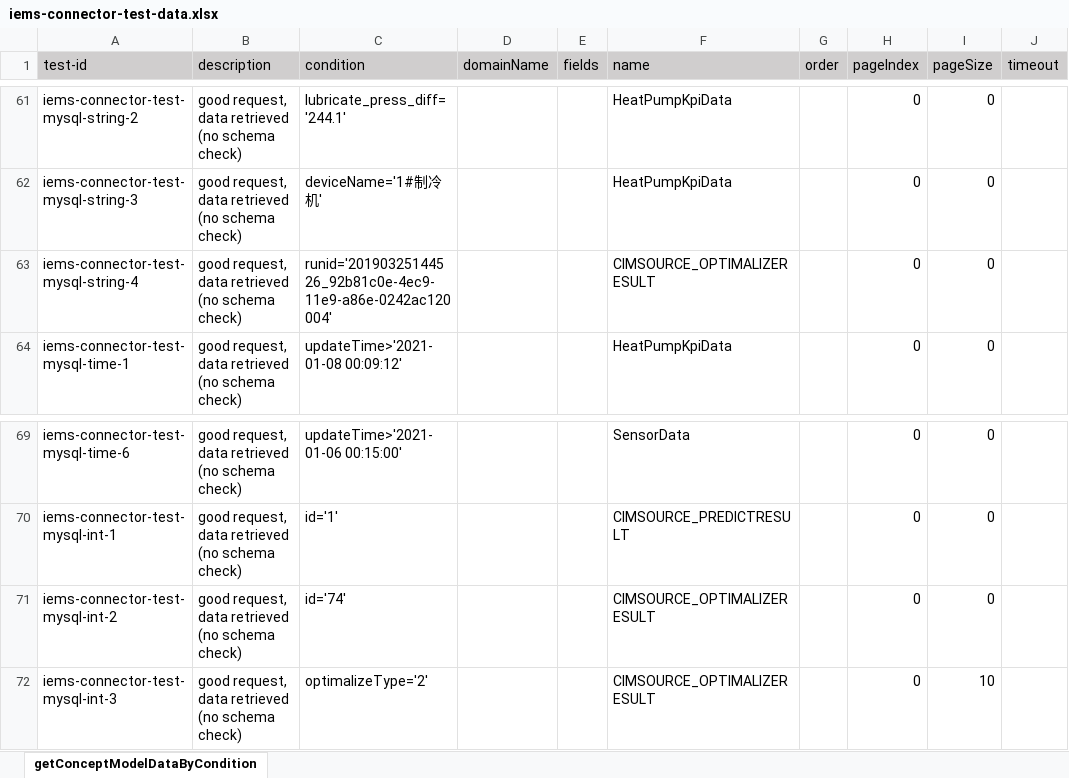
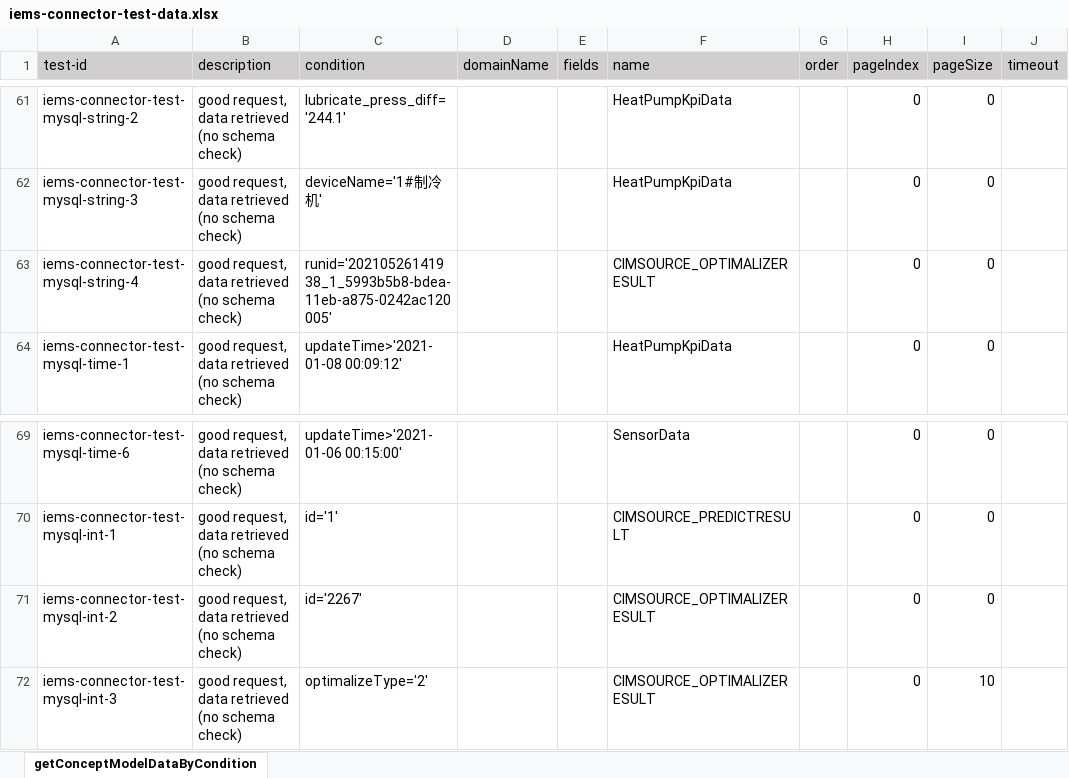
Before and after one commit to shaowenhao/performance-monitoring, an Excel workbook: src/main/resources/test-data-xls/iems-connector-test-data.xlsx, sheet getConceptModelDataByCondition, drawn as a sheet; only a part is shown, gaps mark what is left out; values as stored, in another font and other column widths than the file's, no borders; the diff names each change by its address in the sheet, - before the commit and + after, or states it on an @@ line.

```diff
--- a/src/main/resources/test-data-xls/iems-connector-test-data.xlsx (sheet getConceptModelDataByCondition)
+++ b/src/main/resources/test-data-xls/iems-connector-test-data.xlsx (sheet getConceptModelDataByCondition)
-C63 (condition): runid='20190325144526_92b81c0e-4ec9-11e9-a86e-0242ac120004'
+C63 (condition): runid='20210526141938_1_5993b5b8-bdea-11eb-a875-0242ac120005'
-C71 (condition): id='74'
+C71 (condition): id='2267'
```
Also changed, not shown: src/main/resources/test-data-xls/iems-api-service-test-data.xlsx, 1 other file.
